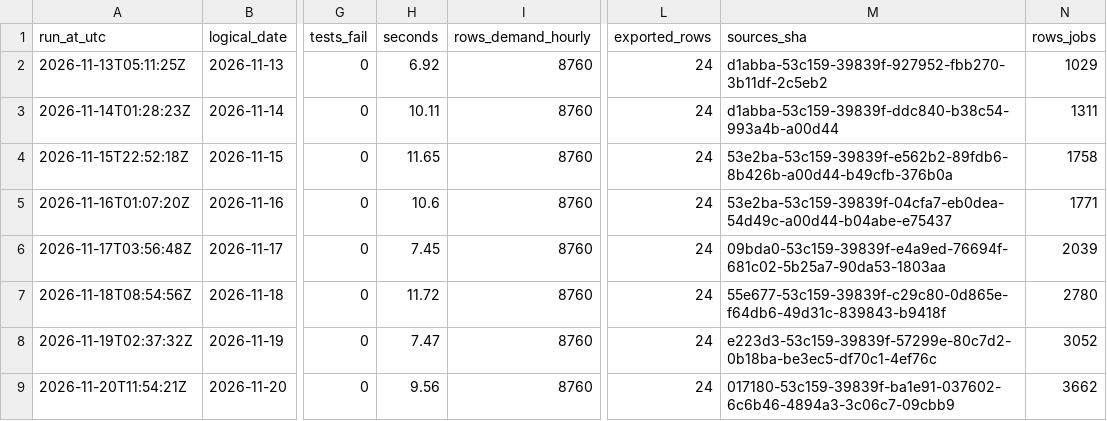
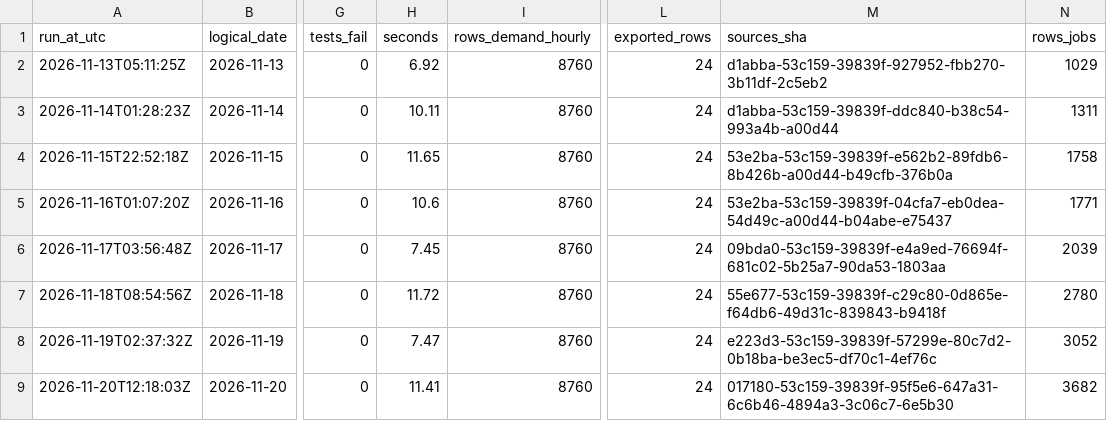
Before and after one commit to 0Ju12/data-projects, a CSV file: warehouse/runs/history.csv, drawn as a sheet; only a part is shown, gaps mark what is left out; the diff names each change by its address in the sheet, - before the commit and + after, or states it on an @@ line.

```diff
--- a/warehouse/runs/history.csv
+++ b/warehouse/runs/history.csv
-A9 (run_at_utc): 2026-11-20T11:54:21Z
+A9 (run_at_utc): 2026-11-20T12:18:03Z
-H9 (seconds): 9.56
+H9 (seconds): 11.41
-M9 (sources_sha): 017180-53c159-39839f-ba1e91-037602-6c6b46-4894a3-3c06c7-09cbb9
+M9 (sources_sha): 017180-53c159-39839f-95f5e6-647a31-6c6b46-4894a3-3c06c7-6e5b30
-N9 (rows_jobs): 3662
+N9 (rows_jobs): 3682
```
Also changed, not shown: warehouse/data/disasters.csv, warehouse/data/jobs_fetch_log.csv, 6 other files.
